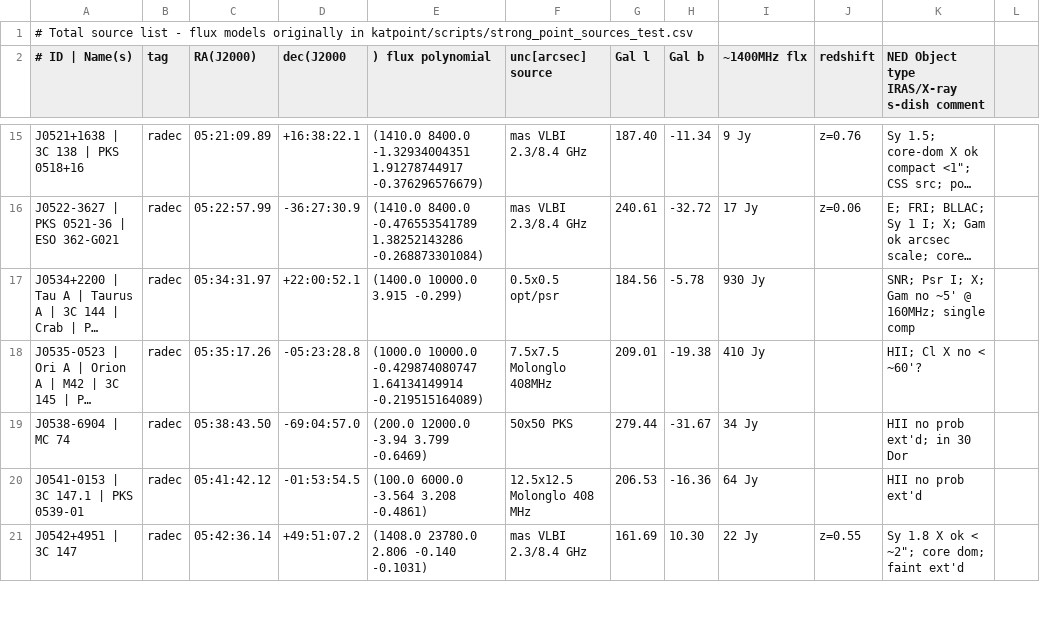
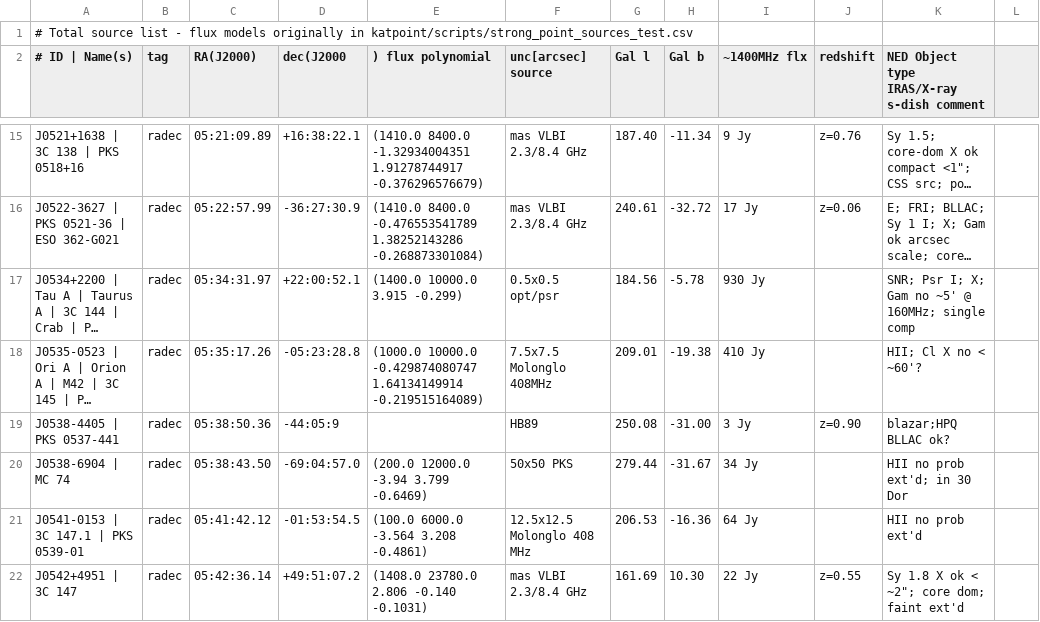
Before and after one commit to ska-sa/dvs, a CSV file: catalogues/sources_all.csv, drawn as a sheet; only a part is shown, gaps mark what is left out; long unchanged cells end in …; the diff names each change by its address in the sheet, - before the commit and + after, or states it on an @@ line.

Commit message:
New target added - as per katsdpscripts repo

```diff
--- a/catalogues/sources_all.csv
+++ b/catalogues/sources_all.csv
+row 19: J0538-4405 | PKS 0537-441 | radec | 05:38:50.36 | -44:05:9 |  | HB89 | 250.08 | -31.00 | 3 Jy | z=0.90 | blazar;HPQ BLLAC ok?
```
